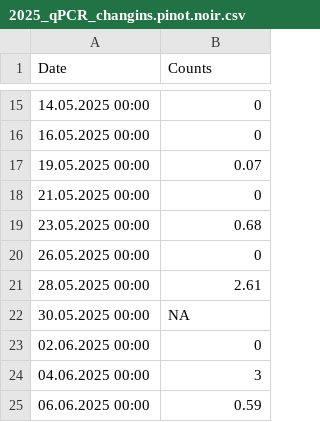
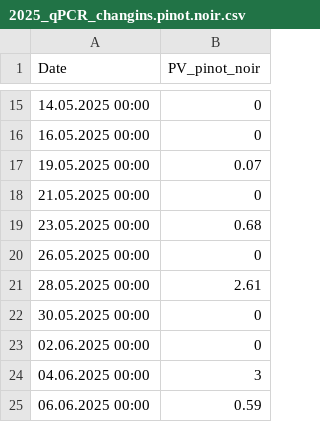
Before and after one commit to agroscope-ch/plasmopy, a CSV file: data/input/2025_qPCR_changins.pinot.noir.csv, drawn as a sheet; only a part is shown, gaps mark what is left out; the diff covers the shown part only.

```diff
--- a/data/input/2025_qPCR_changins.pinot.noir.csv
+++ b/data/input/2025_qPCR_changins.pinot.noir.csv
@@ -1 +1 @@
-Date;Counts
+Date;PV_pinot_noir
@@ -21,3 +21,3 @@ Date;Counts
 28.05.2025 00:00;2.61
-30.05.2025 00:00;NA
+30.05.2025 00:00;0
 02.06.2025 00:00;0
```
Also changed, not shown: 29 added rows elsewhere in this file, data/input/2025_qPCR_changins.chasselas.csv, data/input/2025_qPCR_changins.labo.exterieur.csv.
